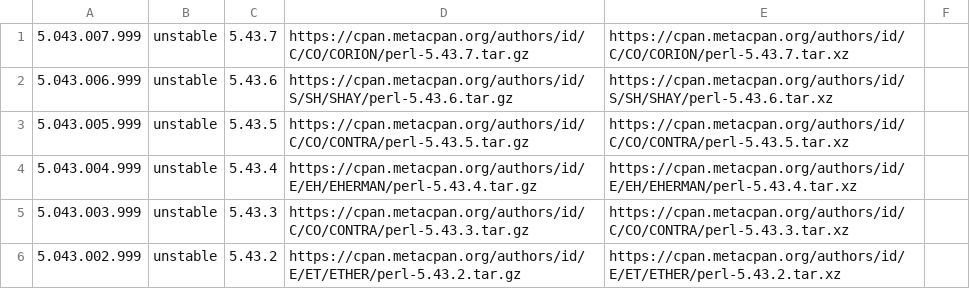
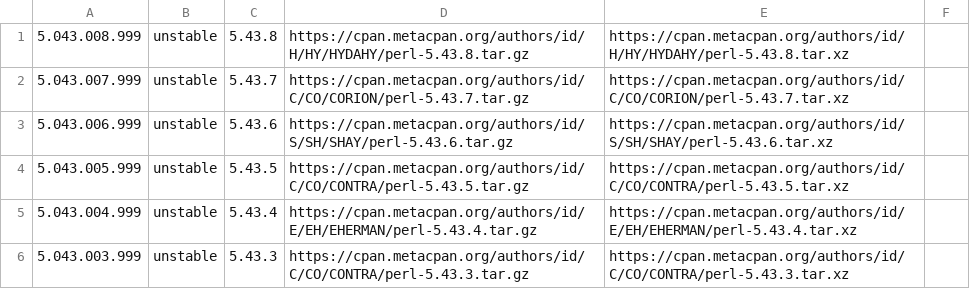
Before and after one commit to skaji/perl-releases, a CSV file: perl-releases.v1.csv, drawn as a sheet; only a part is shown; the shorter side is filled out with more unchanged rows.

```diff
--- a/perl-releases.v1.csv
+++ b/perl-releases.v1.csv
@@ -1 +1,2 @@
+5.043.008.999,unstable,5.43.8,https://cpan.metacpan.org/authors/id/H/HY/HYDAHY/perl-5.43.8.tar.gz,https://cpan.metacpan.org/authors/id/H/HY/HYDAHY/perl-5.43.8.tar.xz,,
 5.043.007.999,unstable,5.43.7,https://cpan.metacpan.org/authors/id/C/CO/CORION/perl-5.43.7.tar.gz,https://cpan.metacpan.org/authors/id/C/CO/CORION/perl-5.43.7.tar.xz,,
```
